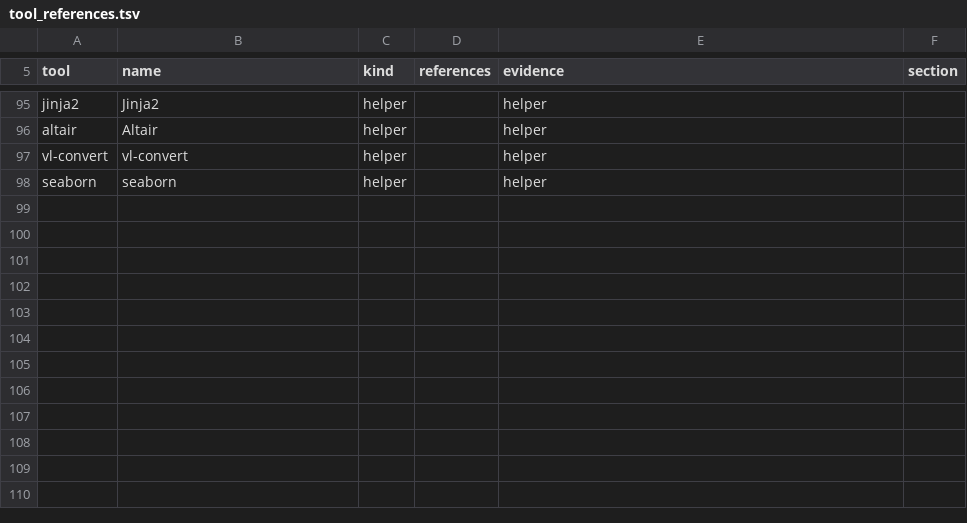
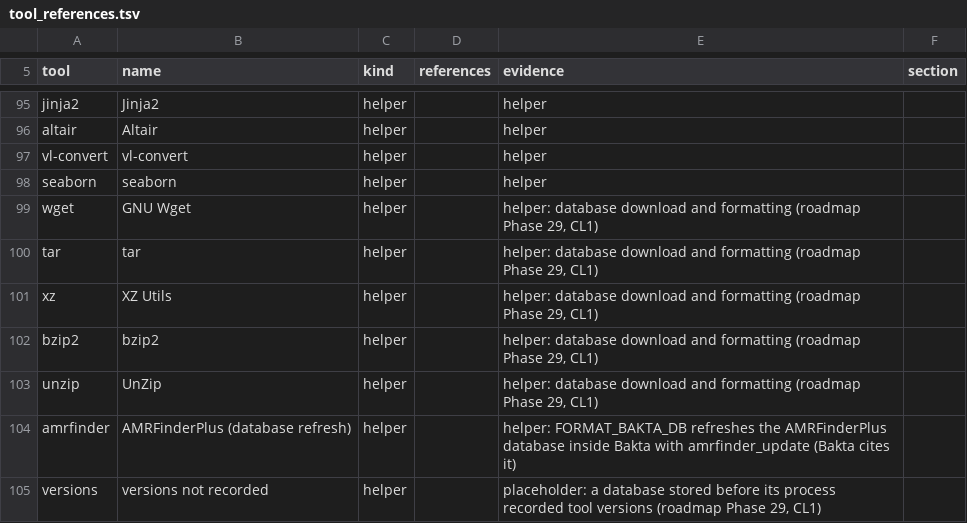
Before and after one commit to gene2dis/BugBuster, a TSV file: assets/report/tool_references.tsv, drawn as a sheet; only a part is shown, gaps mark what is left out; the diff names each change by its address in the sheet, - before the commit and + after, or states it on an @@ line.

Commit message:
feat: database preparation steps record their tool versions (CL1, #24)
Every FORMAT_* / DOWNLOAD_* process of modules/local/format_db writes a
versions file (wget, tar, gzip, xz, bzip2, unzip, diamond, makeblastdb,
amrfinder, as its script runs them) before the download, through
bin/db_tool_version.sh (BusyBox-aware, never fails). The file is an
optional output stored with the database, so a store built by an earlier
version is still reused (owner decision): PREPARE_DATABASES' storedVersions()
then records 'versions: not recorded (database stored by an earlier run)'.
The two sylph processes share a store and name their files apart. The
database outputs now have emit names.

Tests: the stored-database stub test now also pre-fills a sylph store with
versions files (re-emitted) and checks the not-recorded line for the
dev-shaped K-MARVEL store (it fails when the output is not optional); the
binning stub test expects the CheckM2 / GTDB-Tk blocks;
test_db_reformat_scripts.sh runs db_tool_version.sh in each image.

```diff
--- a/assets/report/tool_references.tsv
+++ b/assets/report/tool_references.tsv
+row 99: wget | GNU Wget | helper |  | helper: database download and formatting (roadmap Phase 29, CL1)
+row 100: tar | tar | helper |  | helper: database download and formatting (roadmap Phase 29, CL1)
+row 101: xz | XZ Utils | helper |  | helper: database download and formatting (roadmap Phase 29, CL1)
+row 102: bzip2 | bzip2 | helper |  | helper: database download and formatting (roadmap Phase 29, CL1)
+row 103: unzip | UnZip | helper |  | helper: database download and formatting (roadmap Phase 29, CL1)
+row 104: amrfinder | AMRFinderPlus (database refresh) | helper |  | helper: FORMAT_BAKTA_DB refreshes the AMRFinderPlus database inside Bakta with amrfinder_update (Bakta cites it)
+row 105: versions | versions not recorded | helper |  | placeholder: a database stored before its process recorded tool versions (roadmap Phase 29, CL1)
```
Also changed, not shown: 8 other files.
